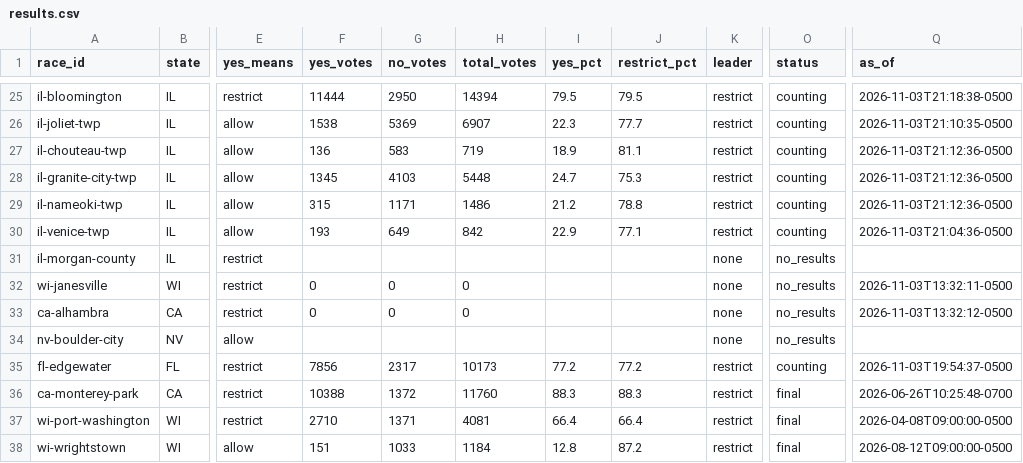
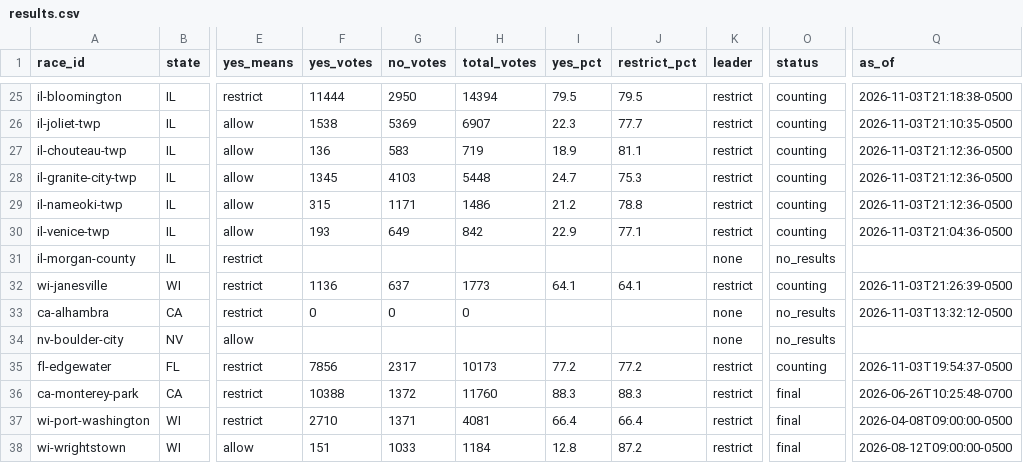
Before and after one commit to alexlundry/data_center_ballot_tracker, a CSV file: site/data/results.csv, drawn as a sheet; only a part is shown, gaps mark what is left out; the diff names each change by its address in the sheet, - before the commit and + after, or states it on an @@ line.

Commit message:
results 2026-11-04T02:26Z

```diff
--- a/site/data/results.csv
+++ b/site/data/results.csv
-F32 (yes_votes): 0
+F32 (yes_votes): 1136
-G32 (no_votes): 0
+G32 (no_votes): 637
-H32 (total_votes): 0
+H32 (total_votes): 1773
-I32 (yes_pct): (empty)
+I32 (yes_pct): 64.1
-J32 (restrict_pct): (empty)
+J32 (restrict_pct): 64.1
-K32 (leader): none
+K32 (leader): restrict
-O32 (status): no_results
+O32 (status): counting
-Q32 (as_of): 2026-11-03T13:32:11-0500
+Q32 (as_of): 2026-11-03T21:26:39-0500
```
Also changed, not shown: data/history.csv, 1 other file.
